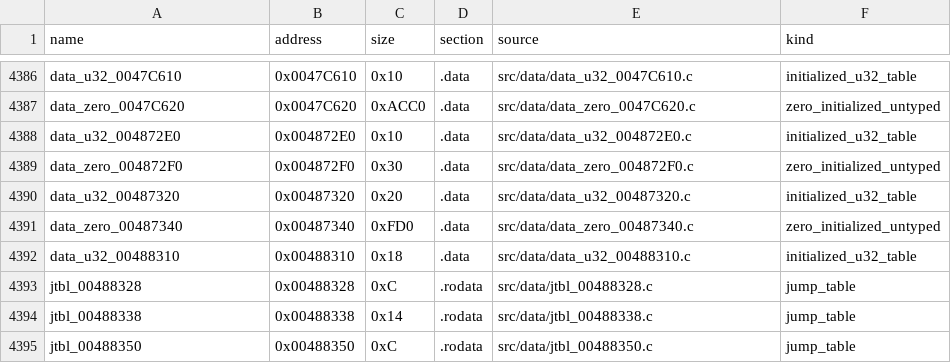
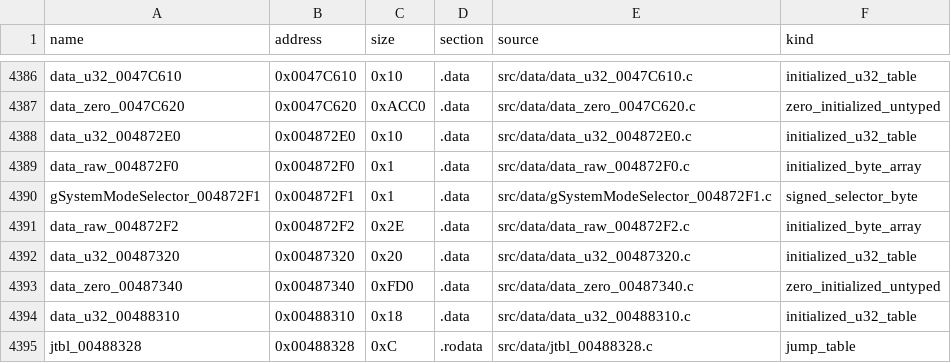
Before and after one commit to g-guthrie/mvc2-ps2-decomp, a CSV file: config/data_units.csv, drawn as a sheet; only a part is shown, gaps mark what is left out; the shorter side is filled out with more unchanged rows.

Commit message:
Recover direct system mode selector

```diff
--- a/config/data_units.csv
+++ b/config/data_units.csv
@@ -4388,3 +4388,5 @@ data_zero_0047C620,0x0047C620,0xACC0,.data,src/data/data_zero_0047C620.c,zero_in
 data_u32_004872E0,0x004872E0,0x10,.data,src/data/data_u32_004872E0.c,initialized_u32_table
-data_zero_004872F0,0x004872F0,0x30,.data,src/data/data_zero_004872F0.c,zero_initialized_untyped
+data_raw_004872F0,0x004872F0,0x1,.data,src/data/data_raw_004872F0.c,initialized_byte_array
+gSystemModeSelector_004872F1,0x004872F1,0x1,.data,src/data/gSystemModeSelector_004872F1.c,signed_selector_byte
+data_raw_004872F2,0x004872F2,0x2E,.data,src/data/data_raw_004872F2.c,initialized_byte_array
 data_u32_00487320,0x00487320,0x20,.data,src/data/data_u32_00487320.c,initialized_u32_table
```
Also changed, not shown: config/data_matches.csv, 4 other files.
